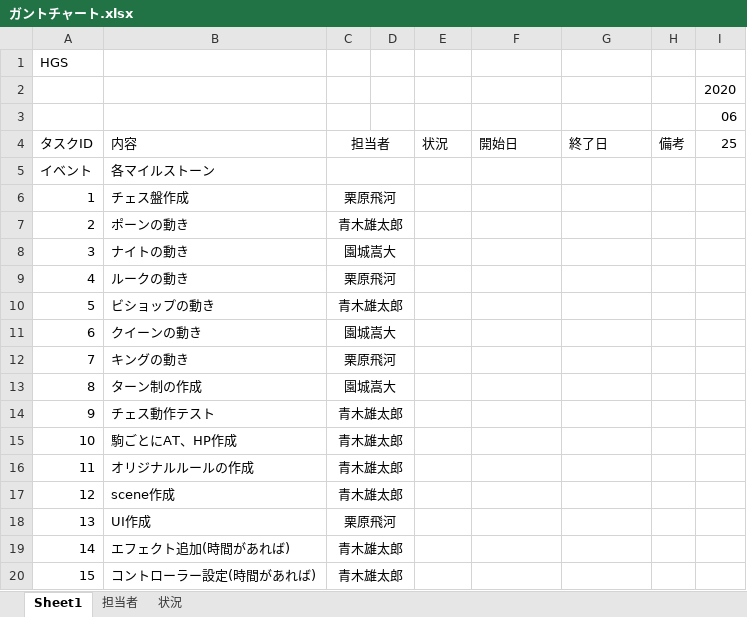
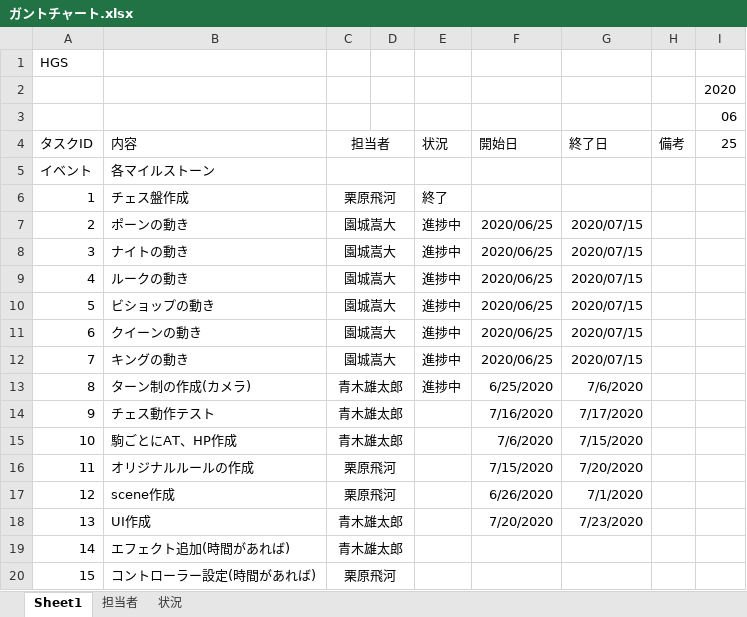
Before and after one commit to takahiro666/Test_02, an Excel workbook: ガントチャート.xlsx, sheet Sheet1, drawn as a sheet; only a part is shown; values as stored, in another font and other column widths than the file's, no borders; conditional formats not drawn; the diff names each change by its address in the sheet, - before the commit and + after, or states it on an @@ line.

Commit message:
ガントチャート更新

```diff
--- a/ガントチャート.xlsx (sheet Sheet1)
+++ b/ガントチャート.xlsx (sheet Sheet1)
-E6: (empty)
+E6: 終了
-C7: 青木雄太郎
+C7: 園城嵩大
-E7:E13: (empty)
+E7:E13: 進捗中
-F7:F12: (empty)
+F7:F12: 2020/06/25
-G7:G12: (empty)
+G7:G12: 2020/07/15
-C9: 栗原飛河
+C9: 園城嵩大
-C10: 青木雄太郎
+C10: 園城嵩大
-C12: 栗原飛河
+C12: 園城嵩大
-B13: ターン制の作成
+B13: ターン制の作成(カメラ)
-C13: 園城嵩大
+C13: 青木雄太郎
-F13: (empty)
+F13: 6/25/2020
-G13: (empty)
+G13: 7/6/2020
-F14: (empty)
+F14: 7/16/2020
-G14: (empty)
+G14: 7/17/2020
-F15: (empty)
+F15: 7/6/2020
-G15: (empty)
+G15: 7/15/2020
-C16:C17: 青木雄太郎
+C16:C17: 栗原飛河
-F16: (empty)
+F16: 7/15/2020
-G16: (empty)
+G16: 7/20/2020
-F17: (empty)
+F17: 6/26/2020
-G17: (empty)
+G17: 7/1/2020
-C18: 栗原飛河
+C18: 青木雄太郎
-F18: (empty)
+F18: 7/20/2020
-G18: (empty)
+G18: 7/23/2020
-C20: 青木雄太郎
+C20: 栗原飛河
```
